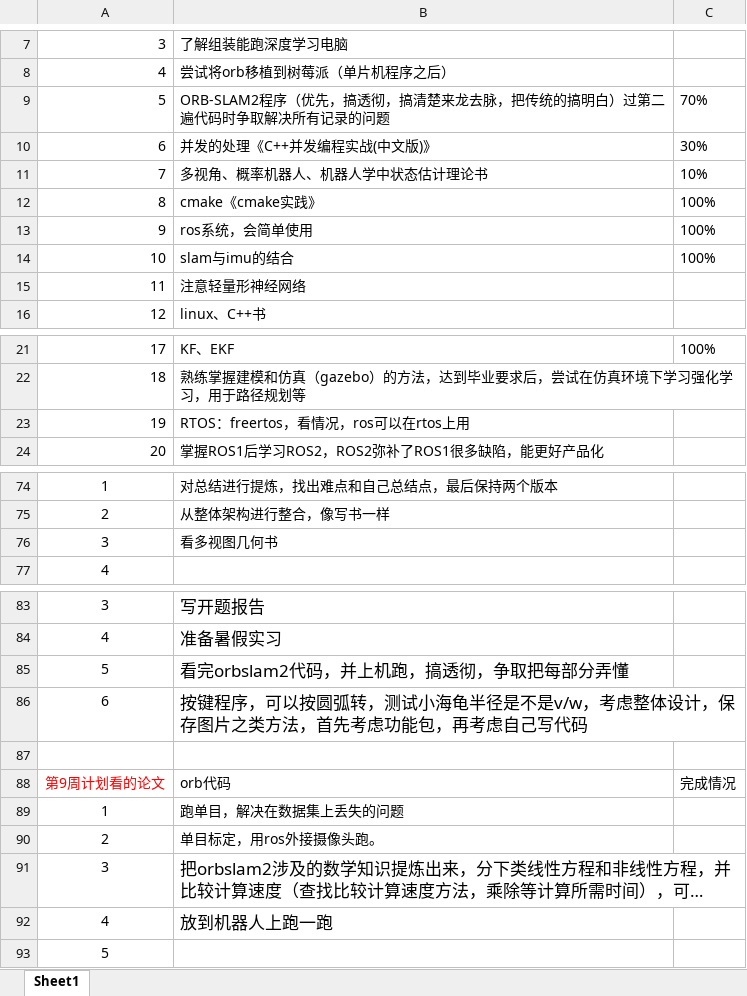
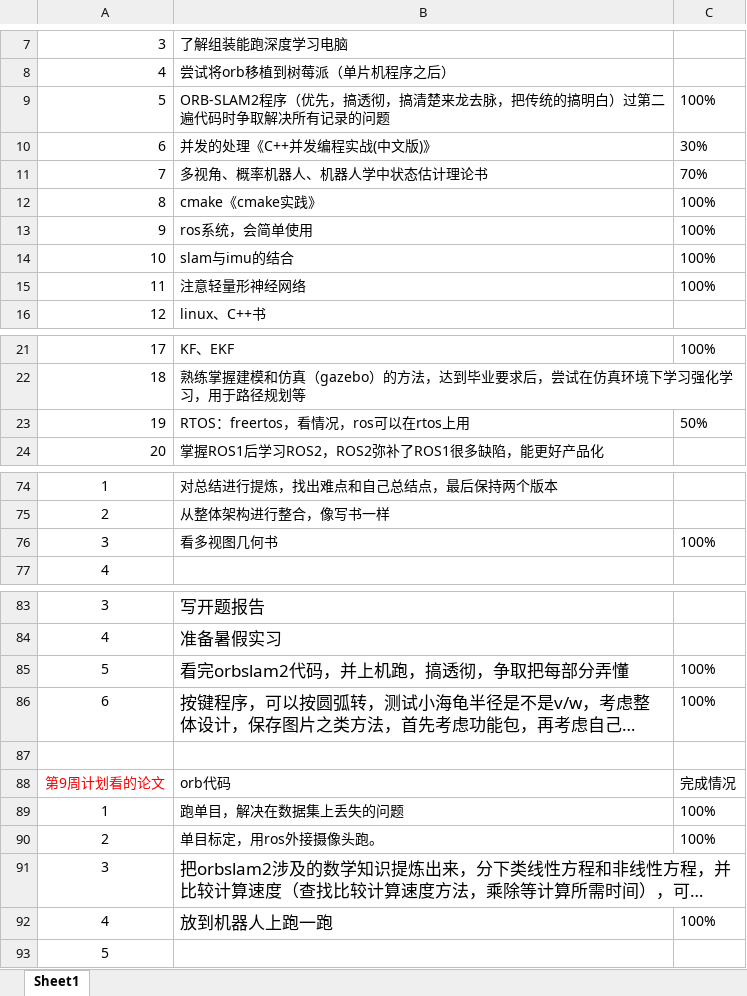
Before and after one commit to yilu-zhang/learning_summary, an Excel workbook: weekly/要做的事.xlsx, sheet Sheet1, drawn as a sheet; only a part is shown, gaps mark what is left out; long unchanged cells end in …; values as stored, in another font and other column widths than the file's, no borders; the diff names each change by its address in the sheet, - before the commit and + after, or states it on an @@ line.

```diff
--- a/weekly/要做的事.xlsx (sheet Sheet1)
+++ b/weekly/要做的事.xlsx (sheet Sheet1)
-C9: 70%
+C9: 100%
-C11: 10%
+C11: 70%
-C15: (empty)
+C15: 100%
-C23: (empty)
+C23: 50%
-C76: (empty)
+C76: 100%
-C85:C86: (empty)
+C85:C86: 100%
-C89:C90: (empty)
+C89:C90: 100%
-C92: (empty)
+C92: 100%
```
Also changed, not shown: 5 other files.
